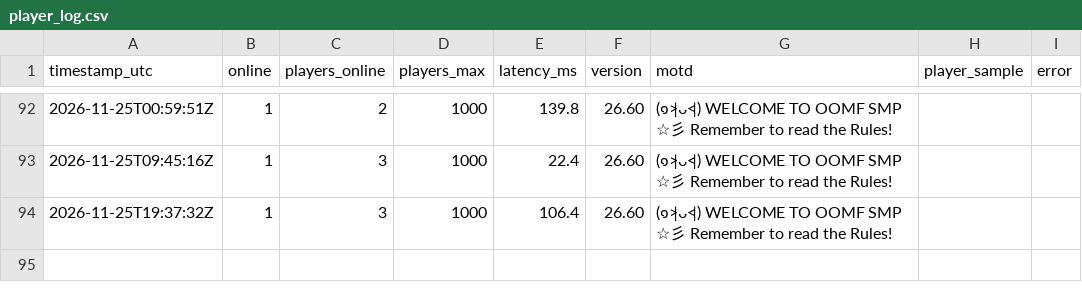
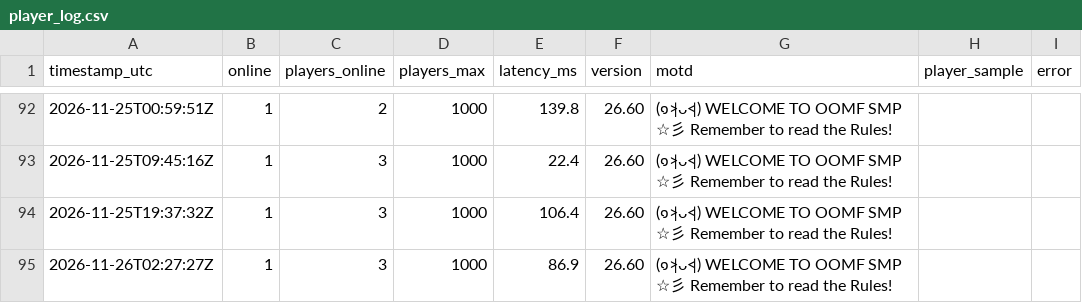
Before and after one commit to xadminister/OOMF-Records, a CSV file: logs/player_log.csv, drawn as a sheet; only a part is shown, gaps mark what is left out.

Commit message:
Log 2026-11-26 02:27 UTC

```diff
--- a/logs/player_log.csv
+++ b/logs/player_log.csv
@@ -94 +94,2 @@ timestamp_utc,online,players_online,players_max,latency_ms,version,motd,player_s
 2026-11-25T19:37:32Z,1,3,1000,106.4,26.60,(๑˃̵ᴗ˂̵) WELCOME TO OOMF SMP ☆彡 Remember to read the Rules!,,
+2026-11-26T02:27:27Z,1,3,1000,86.9,26.60,(๑˃̵ᴗ˂̵) WELCOME TO OOMF SMP ☆彡 Remember to read the Rules!,,
```
